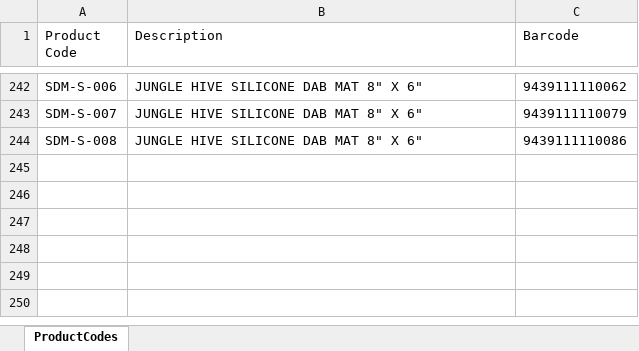
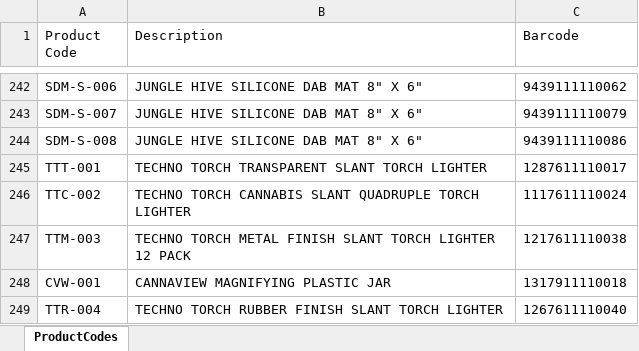
Before and after one commit to azizssh/barcodes-manager, an Excel workbook: products/products.xlsx, sheet ProductCodes, drawn as a sheet; only a part is shown, gaps mark what is left out; values as stored, in another font and other column widths than the file's, no borders; the diff names each change by its address in the sheet, - before the commit and + after, or states it on an @@ line.

```diff
--- a/products/products.xlsx (sheet ProductCodes)
+++ b/products/products.xlsx (sheet ProductCodes)
+row 245: TTT-001 | TECHNO TORCH TRANSPARENT SLANT TORCH LIGHTER | 1287611110017
+row 246: TTC-002 | TECHNO TORCH CANNABIS SLANT QUADRUPLE TORCH LIGHTER | 1117611110024
+row 247: TTM-003 | TECHNO TORCH METAL FINISH SLANT TORCH LIGHTER 12 PACK | 1217611110038
+row 248: CVW-001 | CANNAVIEW MAGNIFYING PLASTIC JAR | 1317911110018
+row 249: TTR-004 | TECHNO TORCH RUBBER FINISH SLANT TORCH LIGHTER | 1267611110040
```
Also changed, not shown: 10 other files.
